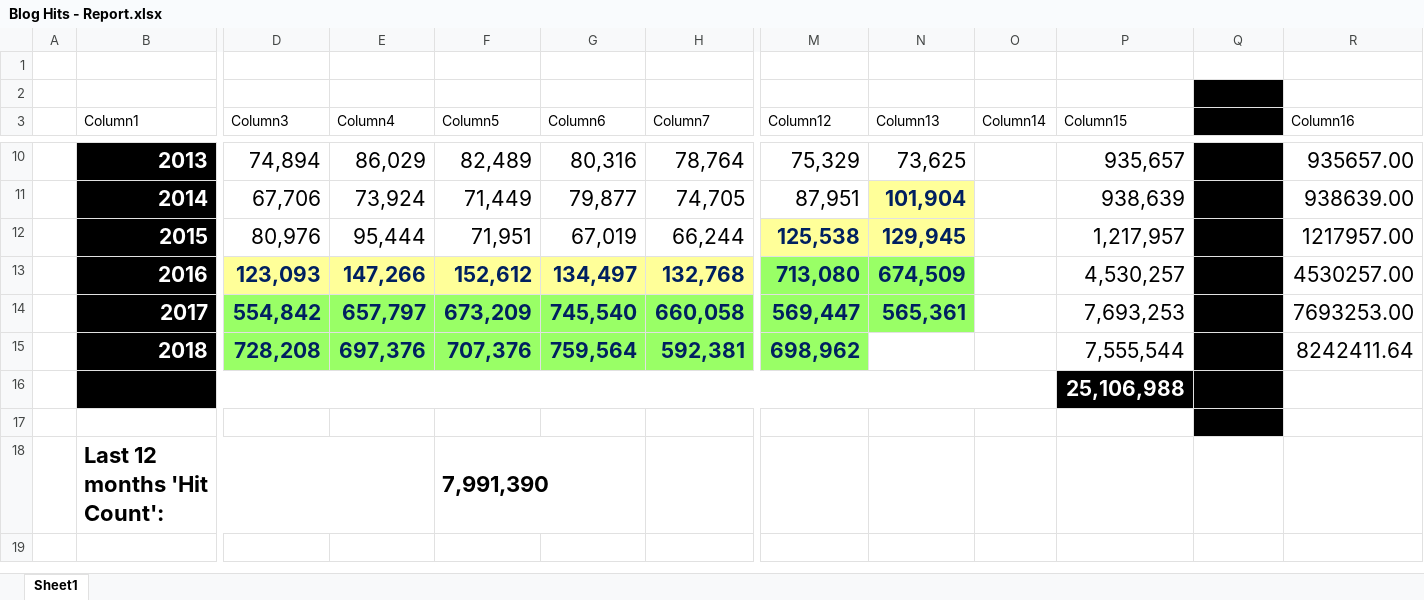
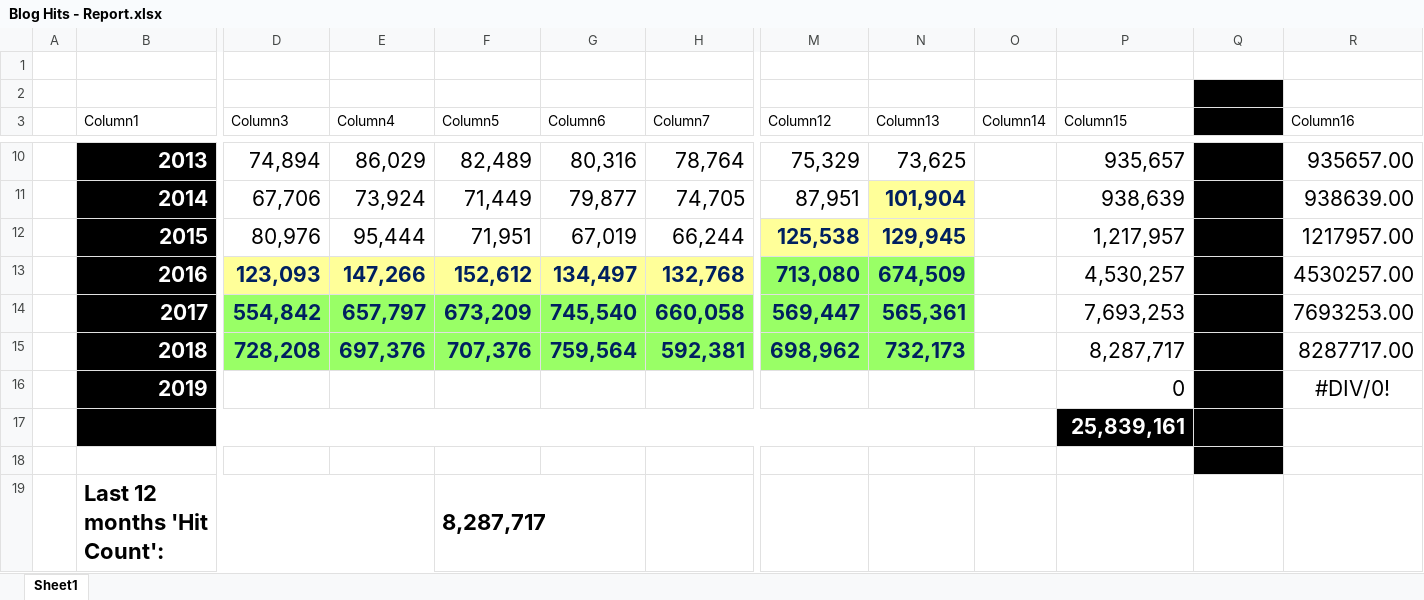
Before and after one commit to kunal-chowdhury/kunal-chowdhury.com, an Excel workbook: blog-stats/Blog Hits - Report.xlsx, sheet Sheet1, drawn as a sheet; only a part is shown, gaps mark what is left out; values as stored, in another font and other column widths than the file's, no borders; charts and pictures and table styles not drawn; addresses are those after the commit; rows hold the shown columns only; the diff names each change by its address in the sheet, - before the commit and + after, or states it on an @@ line.

Commit message:
Blog Statistics (December 2018)

```diff
--- a/blog-stats/Blog Hits - Report.xlsx (sheet Sheet1)
+++ b/blog-stats/Blog Hits - Report.xlsx (sheet Sheet1)
-N15 (Column13): (empty)
+N15 (Column13): 732,173
-N15 fill: none
+N15 fill: #99FF66
-P15 (Column15): 7,555,544
+P15 (Column15): 8,287,717
-R15 (Column16): 8242411.64
+R15 (Column16): 8287717.00
+row 16:  | 2019 |  |  |  |  |  |  |  |  | 0 |  | #DIV/0!
-P17 (Column15): 25,106,988
+P17 (Column15): 25,839,161
-F19 (Column5): 7,991,390
+F19 (Column5): 8,287,717
```
Also changed, not shown: charts or pictures, 3 other files.
